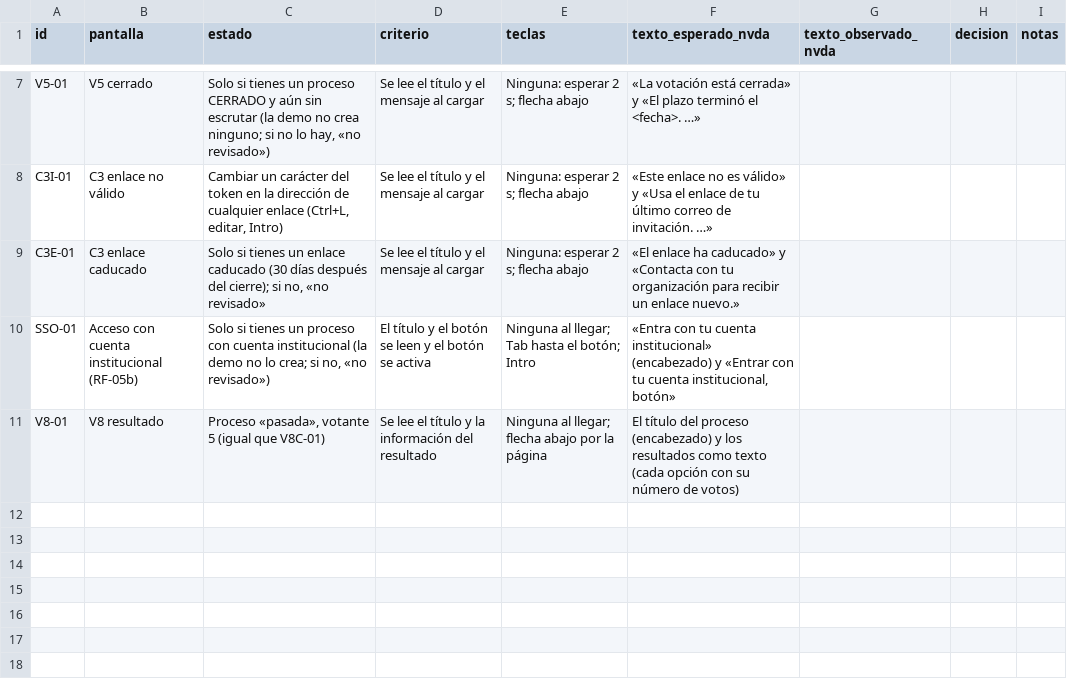
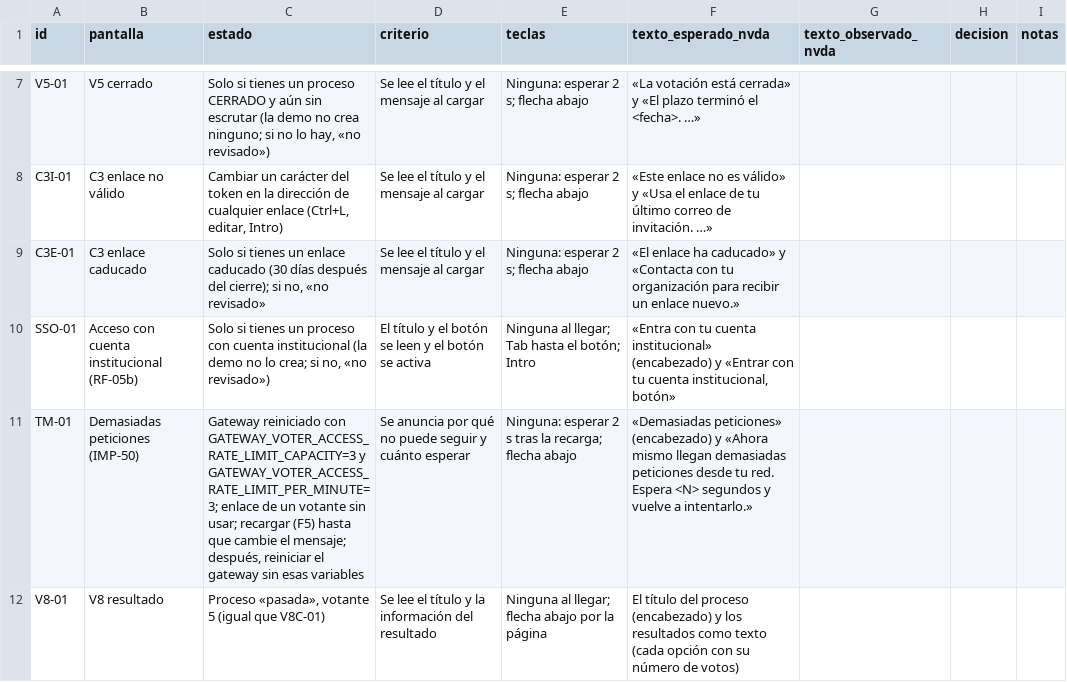
Before and after one commit to saulrampa-ual/saas-digital-voting, a CSV file: docs/evaluation/accesibilidad-manual-recomendadas.csv, drawn as a sheet; only a part is shown, gaps mark what is left out; the diff names each change by its address in the sheet, - before the commit and + after, or states it on an @@ line.

```diff
--- a/docs/evaluation/accesibilidad-manual-recomendadas.csv
+++ b/docs/evaluation/accesibilidad-manual-recomendadas.csv
+row 11: TM-01 | Demasiadas peticiones (IMP-50) | Gateway reiniciado con GATEWAY_VOTER_ACCESS_RATE_LIMIT_CAPACITY=3 y GATEWAY_VOTER_ACCESS_RATE_LIMIT_PER_MINUTE=3; enlace de un votante sin usar; recargar (F5) hasta que cambie el mensaje; después, reiniciar el gateway sin esas variables | Se anuncia por qué no puede seguir y cuánto esperar | Ninguna: esperar 2 s tras la recarga; flecha abajo | «Demasiadas peticiones» (encabezado) y «Ahora mismo llegan demasiadas peticiones desde tu red. Espera <N> segundos y vuelve a intentarlo.»
```
Also changed, not shown: docs/evaluation/accesibilidad-manual-obligatorias.csv, 38 other files.
